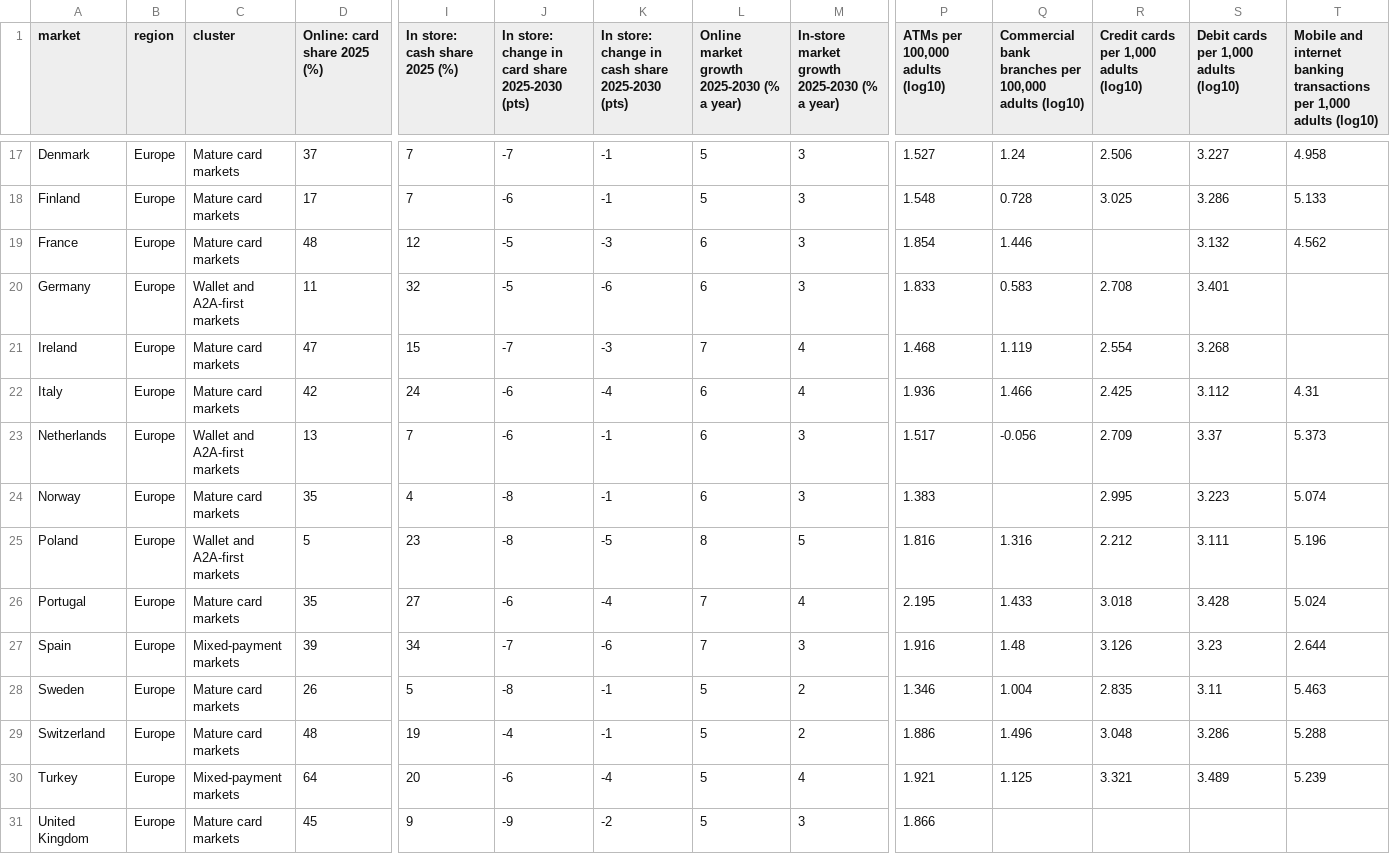
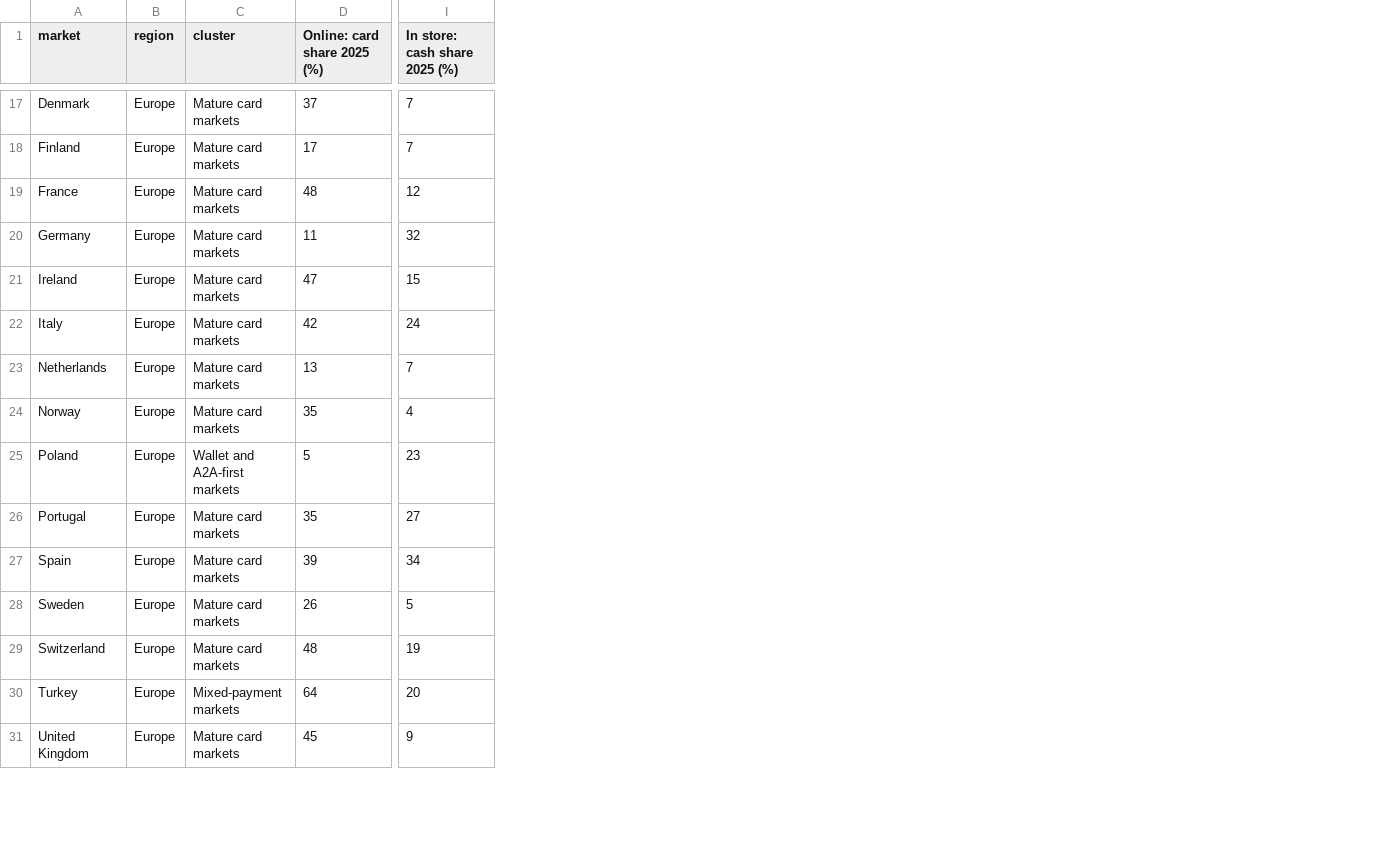
Before and after one commit to natliesim/payment-method-analysis, a CSV file: data/clusters.csv, drawn as a sheet; only a part is shown, gaps mark what is left out; the diff covers the shown part only; the diff names each change by its address in the sheet, - before the commit and + after, or states it on an @@ line.

```diff
--- a/data/clusters.csv
+++ b/data/clusters.csv
-column J, row 1: In store: change in card share 2025-2030 (pts); rows 17-31: -7 | -6 | -5 | -5 | -7 | -6 | -6 | -8 | -8 | -6 | -7 | -8 | -4 | -6 | -9
-column K, row 1: In store: change in cash share 2025-2030 (pts); rows 17-31: -1 | -1 | -3 | -6 | -3 | -4 | -1 | -1 | -5 | -4 | -6 | -1 | -1 | -4 | -2
-column L, row 1: Online market growth 2025-2030 (% a year); rows 17-31: 5 | 5 | 6 | 6 | 7 | 6 | 6 | 6 | 8 | 7 | 7 | 5 | 5 | 5 | 5
-column M, row 1: In-store market growth 2025-2030 (% a year); rows 17-31: 3 | 3 | 3 | 3 | 4 | 4 | 3 | 3 | 5 | 4 | 3 | 2 | 2 | 4 | 3
-column P (ATMs per 100,000 adults (log10)), rows 17-31: 1.527 | 1.548 | 1.854 | 1.833 | 1.468 | 1.936 | 1.517 | 1.383 | 1.816 | 2.195 | 1.916 | 1.346 | 1.886 | 1.921 | 1.866
-column Q, row 1: Commercial bank branches per 100,000 adults (log10); rows 17-30: 1.24 | 0.728 | 1.446 | 0.583 | 1.119 | 1.466 | -0.056 |  | 1.316 | 1.433 | 1.48 | 1.004 | 1.496 | 1.125
-column R, row 1: Credit cards per 1,000 adults (log10); rows 17-30: 2.506 | 3.025 |  | 2.708 | 2.554 | 2.425 | 2.709 | 2.995 | 2.212 | 3.018 | 3.126 | 2.835 | 3.048 | 3.321
-column S, row 1: Debit cards per 1,000 adults (log10); rows 17-30: 3.227 | 3.286 | 3.132 | 3.401 | 3.268 | 3.112 | 3.37 | 3.223 | 3.111 | 3.428 | 3.23 | 3.11 | 3.286 | 3.489
-column T, row 1: Mobile and internet banking transactions per 1,000 adults (log10); rows 17-30: 4.958 | 5.133 | 4.562 |  |  | 4.31 | 5.373 | 5.074 | 5.196 | 5.024 | 2.644 | 5.463 | 5.288 | 5.239
-C20 (cluster): Wallet and A2A-first markets
+C20 (cluster): Mature card markets
-C23 (cluster): Wallet and A2A-first markets
+C23 (cluster): Mature card markets
-C27 (cluster): Mixed-payment markets
+C27 (cluster): Mature card markets
```
Also changed, not shown: 10 edited cells elsewhere in this file, 4 other files.
